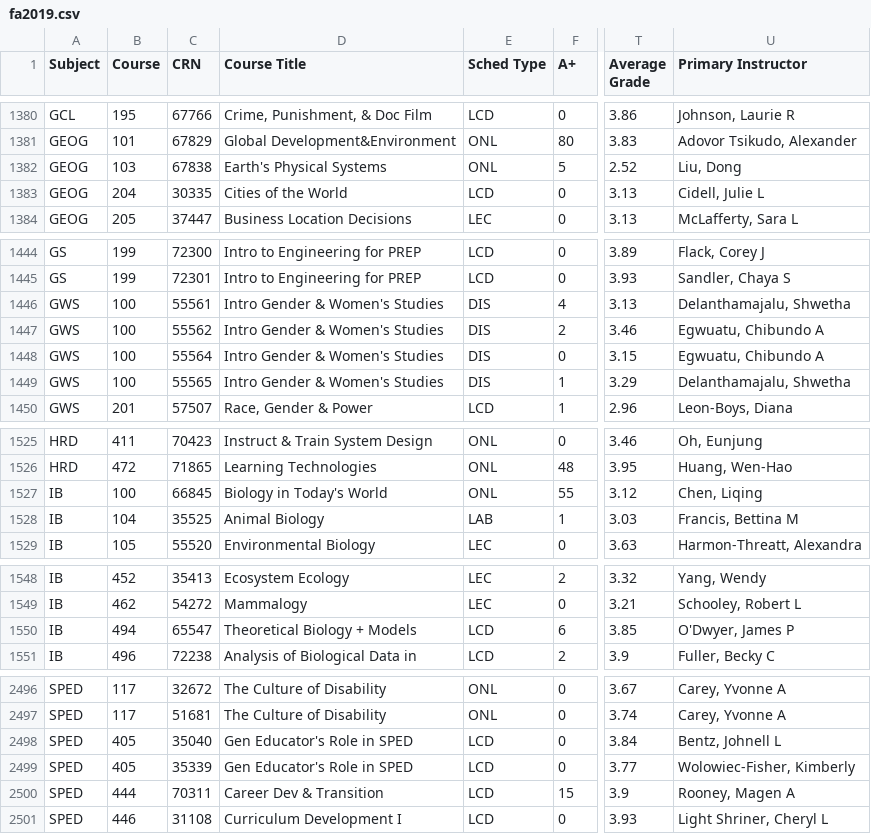
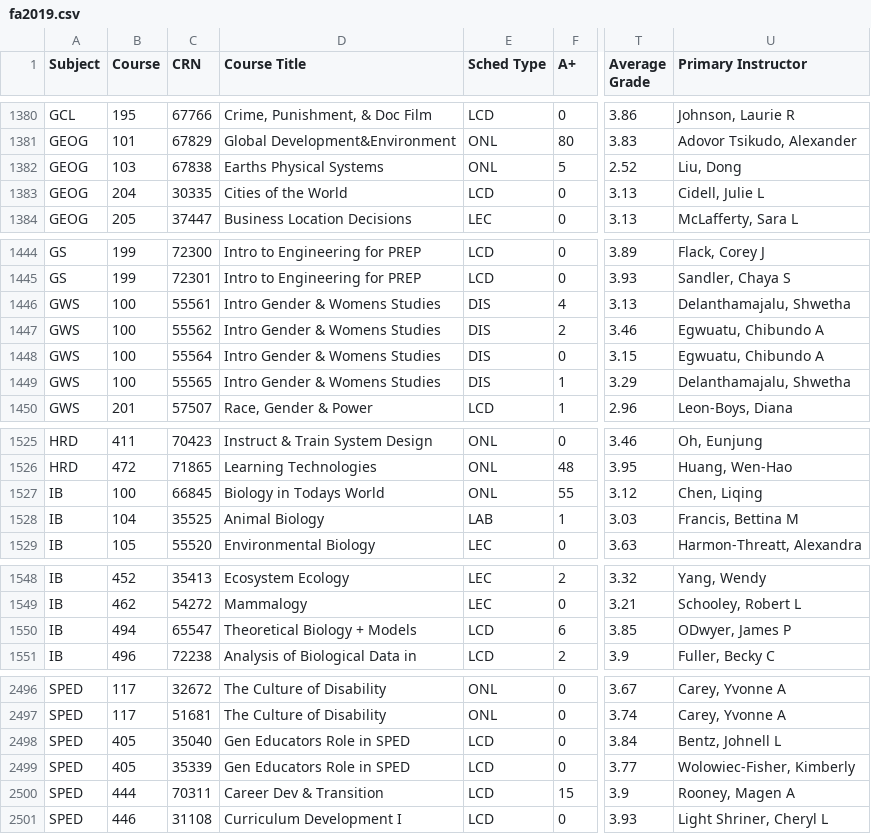
Before and after one commit to BendJohn/RateMate_CS411, a CSV file: scripts/fa2019.csv, drawn as a sheet; only a part is shown, gaps mark what is left out; the diff covers the shown part only; the diff names each change by its address in the sheet, - before the commit and + after, or states it on an @@ line.

```diff
--- a/scripts/fa2019.csv
+++ b/scripts/fa2019.csv
-D1382 (Course Title): Earth's Physical Systems
+D1382 (Course Title): Earths Physical Systems
-D1446:D1449 (Course Title): Intro Gender & Women's Studies
+D1446:D1449 (Course Title): Intro Gender & Womens Studies
-D1527 (Course Title): Biology in Today's World
+D1527 (Course Title): Biology in Todays World
-U1550 (Primary Instructor): O'Dwyer, James P
+U1550 (Primary Instructor): ODwyer, James P
-D2498:D2499 (Course Title): Gen Educator's Role in SPED
+D2498:D2499 (Course Title): Gen Educators Role in SPED
```
Also changed, not shown: 4 edited cells elsewhere in this file, scripts/professor.csv, 8 other files.
